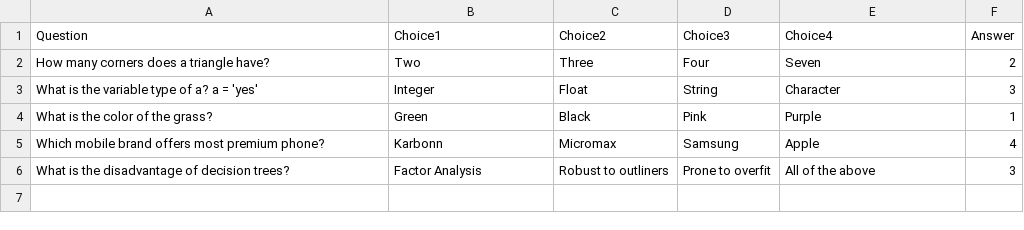
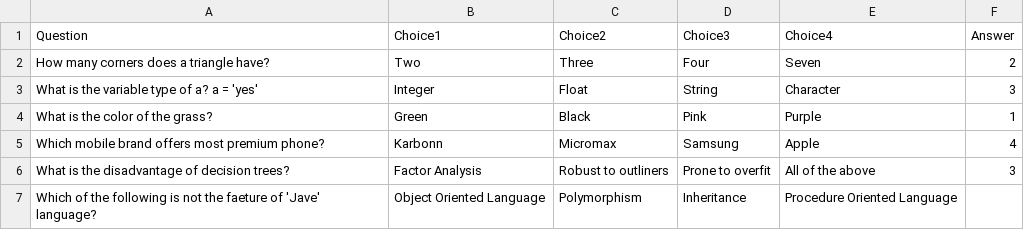
Before and after one commit to mastermindharsh/Virtual-Quiz, a CSV file: mcqs.csv, drawn as a sheet.

Commit message:
Update mcqs.csv

```diff
--- a/mcqs.csv
+++ b/mcqs.csv
@@ -6 +6,2 @@ Which mobile brand offers most premium phone?,Karbonn,Micromax,Samsung,Apple,4
 What is the disadvantage of decision trees?,Factor Analysis,Robust to outliners,Prone to overfit,All of the above,3
+Which of the following is not the faeture of 'Jave' language?,Object Oriented Language, Polymorphism, Inheritance, Procedure Oriented Language
```
